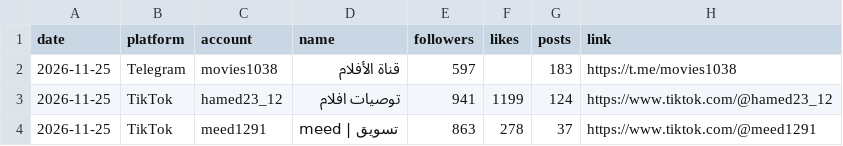
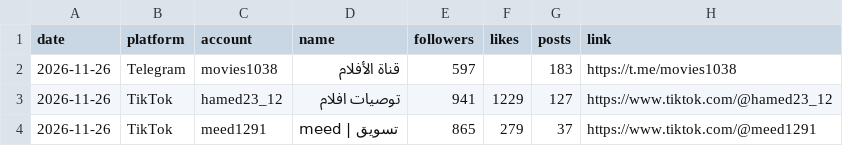
Before and after one commit to goatmedo/accounts-dashboard, a CSV file: data/accounts.csv, drawn as a sheet.

```diff
--- a/data/accounts.csv
+++ b/data/accounts.csv
@@ -1,4 +1,4 @@
 date,platform,account,name,followers,likes,posts,link
-2026-11-25,Telegram,movies1038,قناة الأفلام,597,,183,https://t.me/movies1038
-2026-11-25,TikTok,hamed23_12,توصيات افلام,941,1199,124,https://www.tiktok.com/@hamed23_12
-2026-11-25,TikTok,meed1291,meed | تسويق,863,278,37,https://www.tiktok.com/@meed1291
+2026-11-26,Telegram,movies1038,قناة الأفلام,597,,183,https://t.me/movies1038
+2026-11-26,TikTok,hamed23_12,توصيات افلام,941,1229,127,https://www.tiktok.com/@hamed23_12
+2026-11-26,TikTok,meed1291,meed | تسويق,865,279,37,https://www.tiktok.com/@meed1291
```
Also changed, not shown: data/history.csv, data/posts.csv, 1 other file.
